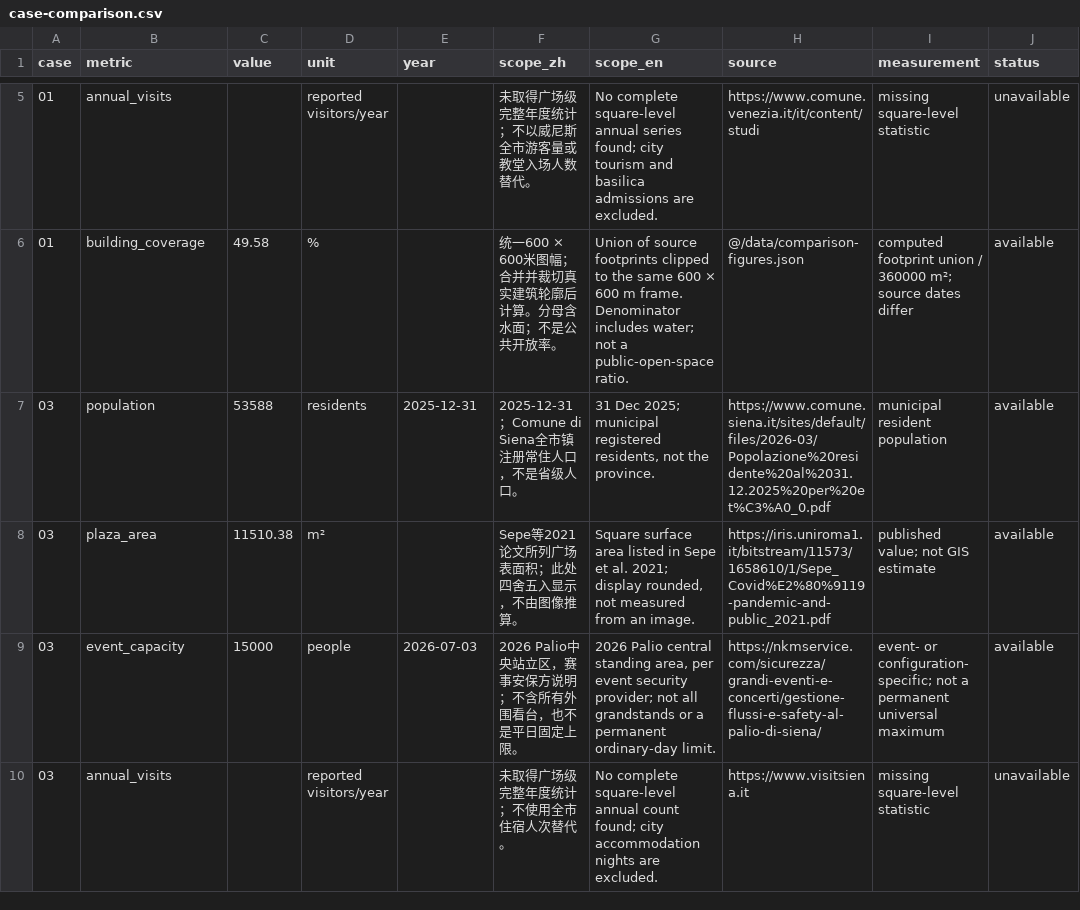
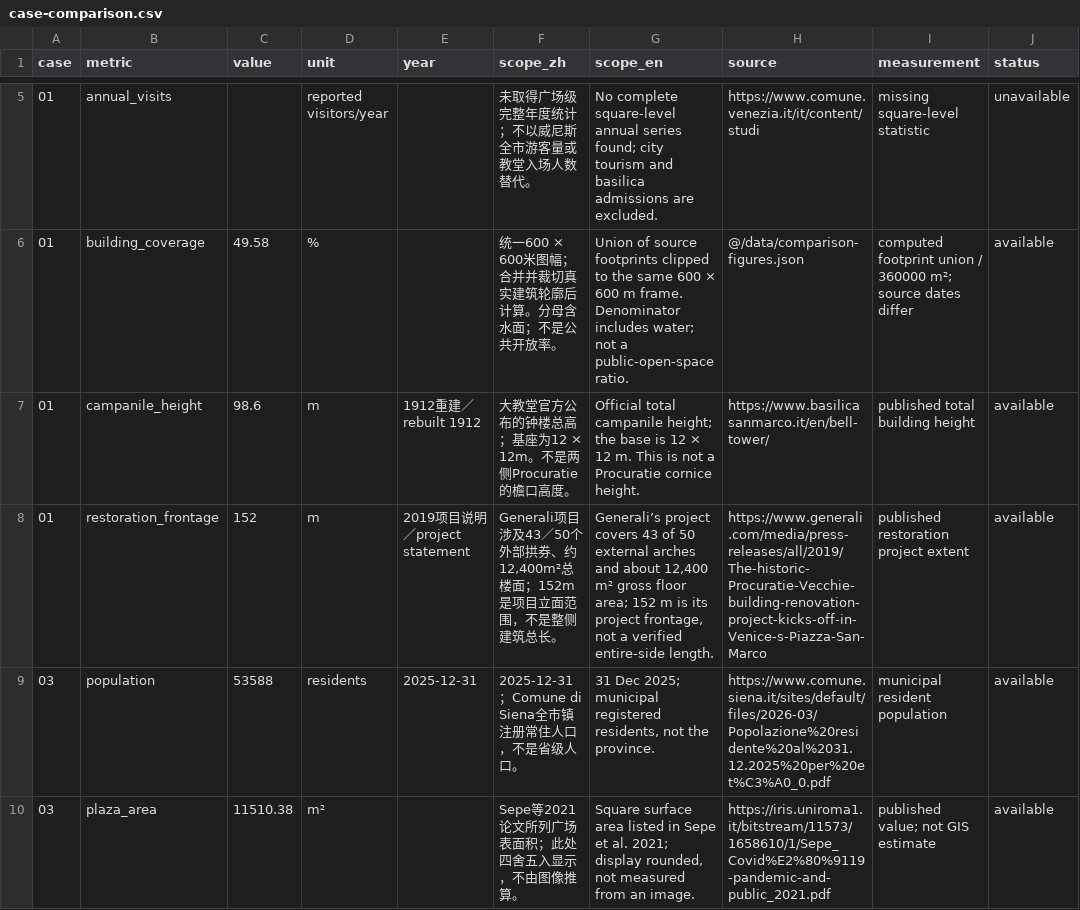
Before and after one commit to cloudyli2026/great-places, a CSV file: docs/data/case-comparison.csv, drawn as a sheet; only a part is shown, gaps mark what is left out; the shorter side is filled out with more unchanged rows; the diff names each change by its address in the sheet, - before the commit and + after, or states it on an @@ line.

```diff
--- a/docs/data/case-comparison.csv
+++ b/docs/data/case-comparison.csv
+row 7: 01 | campanile_height | 98.6 | m | 1912重建／rebuilt 1912 | 大教堂官方公布的钟楼总高；基座为12 × 12m。不是两侧Procuratie的檐口高度。 | Official total campanile height; the base is 12 × 12 m. This is not a Procuratie cornice height. | https://www.basilicasanmarco.it/en/bell-tower/ | published total building height | available
+row 8: 01 | restoration_frontage | 152 | m | 2019项目说明／project statement | Generali项目涉及43／50个外部拱券、约12,400m²总楼面；152m是项目立面范围，不是整侧建筑总长。 | Generali’s project covers 43 of 50 external arches and about 12,400 m² gross floor area; 152 m is its project frontage, not a verified entire-side length. | https://www.generali.com/media/press-releases/all/2019/The-historic-Procuratie-Vecchie-building-renovation-project-kicks-off-in-Venice-s-Piazza-San-Marco | published restoration project extent | available
```
Also changed, not shown: 28 other files.
